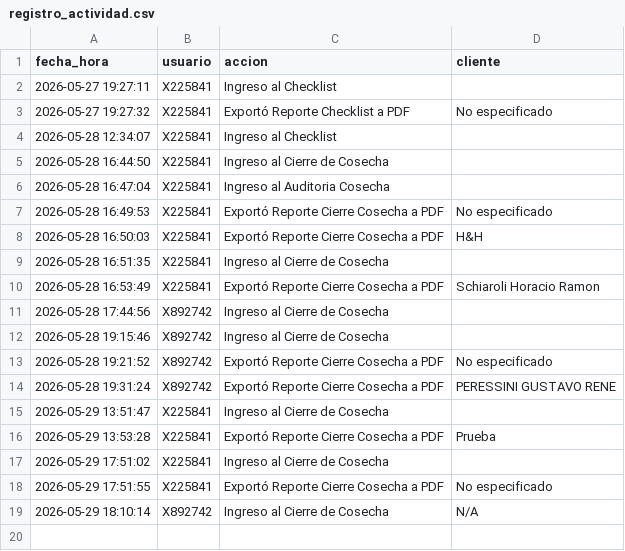
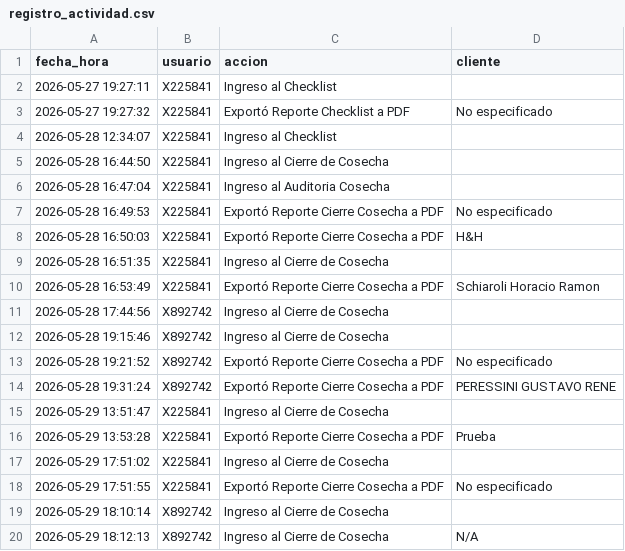
Before and after one commit to suyai-d/reportes-seguridad-db, a CSV file: registro_actividad.csv, drawn as a sheet.

Commit message:
Log: X892742 - Ingreso al Cierre de Cosecha

```diff
--- a/registro_actividad.csv
+++ b/registro_actividad.csv
@@ -18,2 +18,3 @@ fecha_hora,usuario,accion,cliente
 2026-05-29 17:51:55,X225841,Exportó Reporte Cierre Cosecha a PDF,No especificado
-2026-05-29 18:10:14,X892742,Ingreso al Cierre de Cosecha,N/A
+2026-05-29 18:10:14,X892742,Ingreso al Cierre de Cosecha,
+2026-05-29 18:12:13,X892742,Ingreso al Cierre de Cosecha,N/A
```
